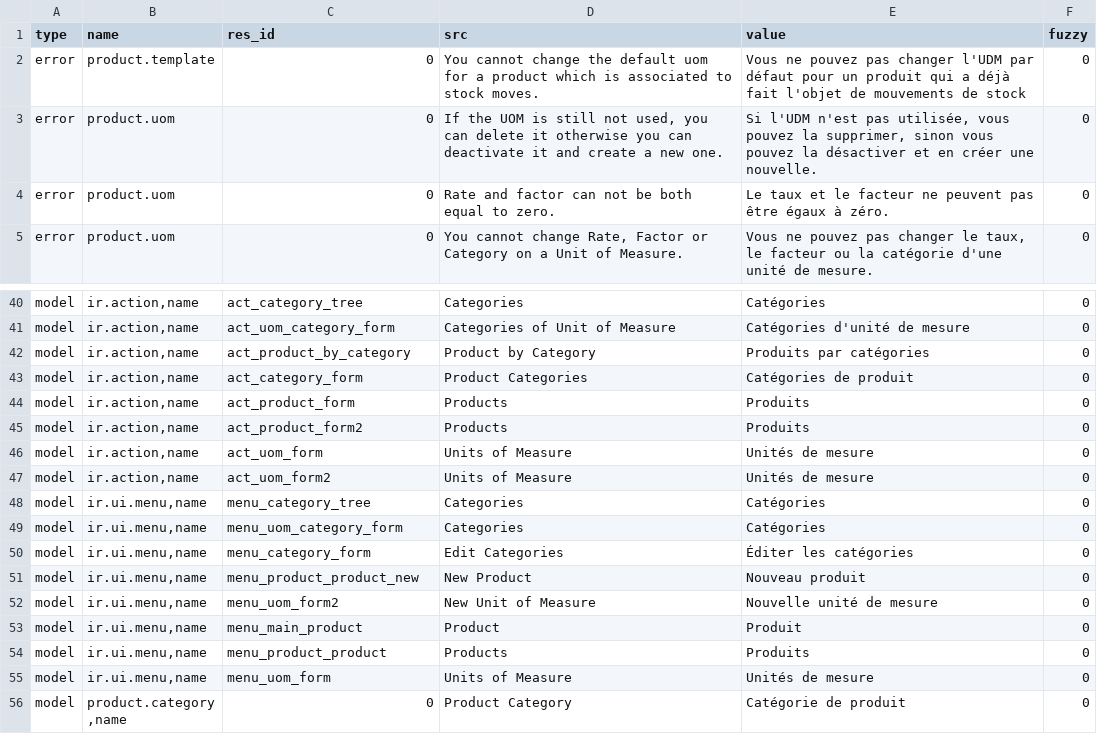
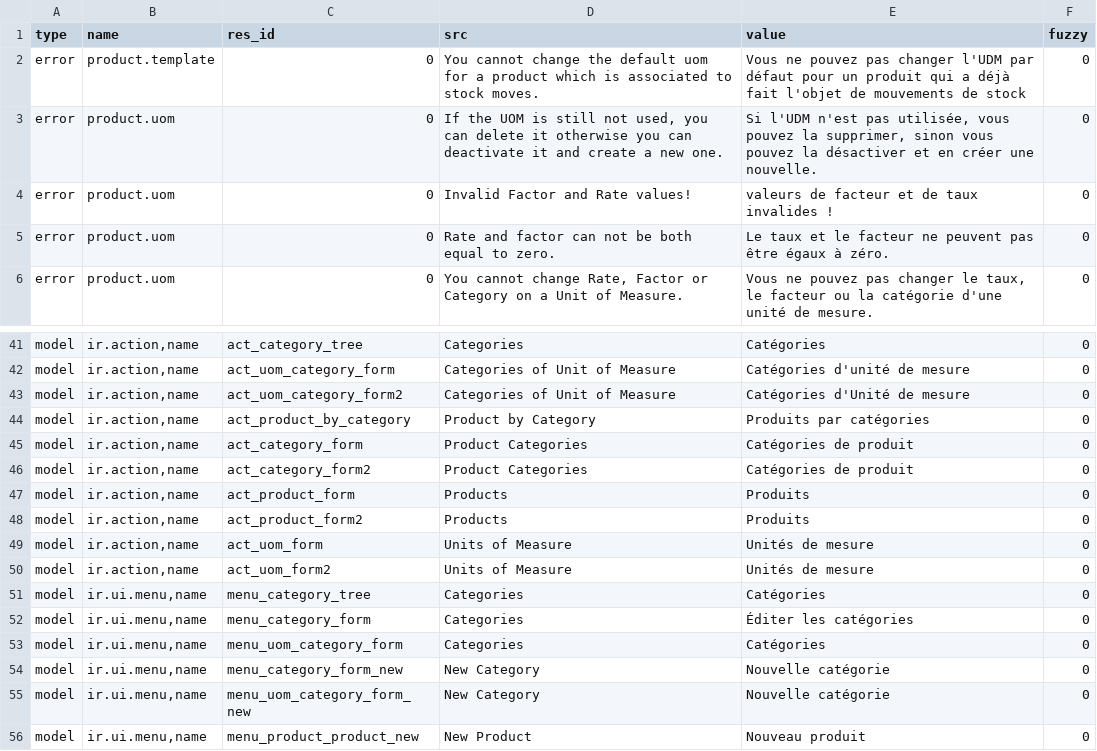
Before and after one commit to coopengo/product, a CSV file: fr_FR.csv, drawn as a sheet; only a part is shown, gaps mark what is left out; the shorter side is filled out with more unchanged rows.

Commit message:
Updated french translation

```diff
--- a/fr_FR.csv
+++ b/fr_FR.csv
@@ -3,2 +3,3 @@ error,product.template,0,You cannot change the default uom for a product which i
 error,product.uom,0,"If the UOM is still not used, you can delete it otherwise you can deactivate it and create a new one.","Si l'UDM n'est pas utilisée, vous pouvez la supprimer, sinon vous pouvez la désactiver et en créer une nouvelle.",0
+error,product.uom,0,Invalid Factor and Rate values!,valeurs de facteur et de taux invalides !,0
 error,product.uom,0,Rate and factor can not be both equal to zero.,Le taux et le facteur ne peuvent pas être égaux à zéro.,0
@@ -45,4 +46,6 @@ model,"ir.action,name",act_category_tree,Categories,Catégories,0
 model,"ir.action,name",act_uom_category_form,Categories of Unit of Measure,Catégories d'unité de mesure,0
+model,"ir.action,name",act_uom_category_form2,Categories of Unit of Measure,Catégories d'Unité de mesure,0
 model,"ir.action,name",act_product_by_category,Product by Category,Produits par catégories,0
 model,"ir.action,name",act_category_form,Product Categories,Catégories de produit,0
+model,"ir.action,name",act_category_form2,Product Categories,Catégories de produit,0
 model,"ir.action,name",act_product_form,Products,Produits,0
@@ -52,4 +55,6 @@ model,"ir.action,name",act_uom_form2,Units of Measure,Unités de mesure,0
 model,"ir.ui.menu,name",menu_category_tree,Categories,Catégories,0
+model,"ir.ui.menu,name",menu_category_form,Categories,Éditer les catégories,0
 model,"ir.ui.menu,name",menu_uom_category_form,Categories,Catégories,0
-model,"ir.ui.menu,name",menu_category_form,Edit Categories,Éditer les catégories,0
+model,"ir.ui.menu,name",menu_category_form_new,New Category,Nouvelle catégorie,0
+model,"ir.ui.menu,name",menu_uom_category_form_new,New Category,Nouvelle catégorie,0
 model,"ir.ui.menu,name",menu_product_product_new,New Product,Nouveau produit,0
```
